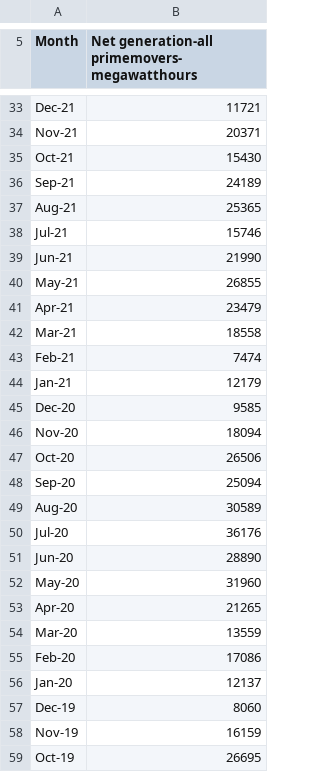
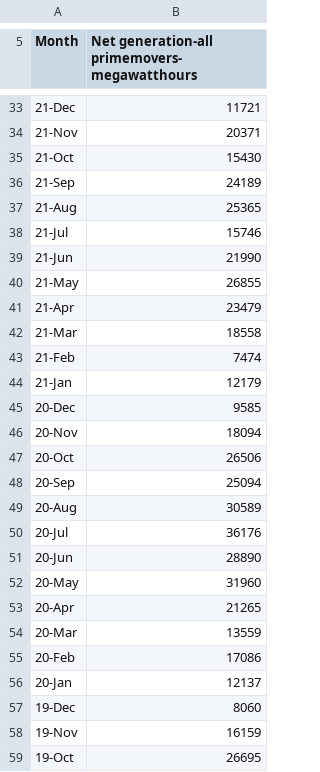
Before and after one commit to MarcusSerrano/UNLV-REU, a CSV file: Ivanpah_1_monthly.csv, drawn as a sheet; only a part is shown, gaps mark what is left out; the diff covers the shown part only; the diff names each change by its address in the sheet, - before the commit and + after, or states it on an @@ line.

```diff
--- a/Ivanpah_1_monthly.csv
+++ b/Ivanpah_1_monthly.csv
-A33 (Month): Dec-21
+A33 (Month): 21-Dec
-A34 (Month): Nov-21
+A34 (Month): 21-Nov
-A35 (Month): Oct-21
+A35 (Month): 21-Oct
-A36 (Month): Sep-21
+A36 (Month): 21-Sep
-A37 (Month): Aug-21
+A37 (Month): 21-Aug
-A38 (Month): Jul-21
+A38 (Month): 21-Jul
-A39 (Month): Jun-21
+A39 (Month): 21-Jun
-A40 (Month): May-21
+A40 (Month): 21-May
-A41 (Month): Apr-21
+A41 (Month): 21-Apr
-A42 (Month): Mar-21
+A42 (Month): 21-Mar
-A43 (Month): Feb-21
+A43 (Month): 21-Feb
-A44 (Month): Jan-21
+A44 (Month): 21-Jan
-A45 (Month): Dec-20
+A45 (Month): 20-Dec
-A46 (Month): Nov-20
+A46 (Month): 20-Nov
-A47 (Month): Oct-20
+A47 (Month): 20-Oct
-A48 (Month): Sep-20
+A48 (Month): 20-Sep
-A49 (Month): Aug-20
+A49 (Month): 20-Aug
-A50 (Month): Jul-20
+A50 (Month): 20-Jul
-A51 (Month): Jun-20
+A51 (Month): 20-Jun
-A52 (Month): May-20
+A52 (Month): 20-May
-A53 (Month): Apr-20
+A53 (Month): 20-Apr
-A54 (Month): Mar-20
+A54 (Month): 20-Mar
-A55 (Month): Feb-20
+A55 (Month): 20-Feb
-A56 (Month): Jan-20
+A56 (Month): 20-Jan
-A57 (Month): Dec-19
+A57 (Month): 19-Dec
-A58 (Month): Nov-19
+A58 (Month): 19-Nov
-A59 (Month): Oct-19
+A59 (Month): 19-Oct
```
Also changed, not shown: 96 edited cells elsewhere in this file.
